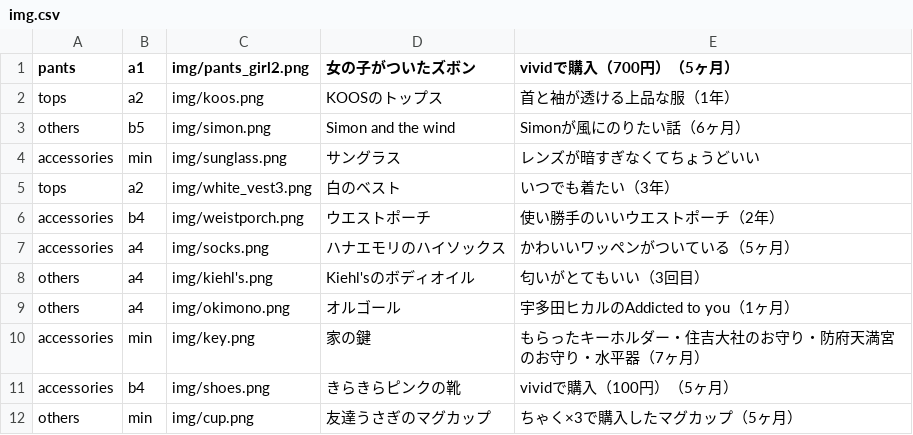
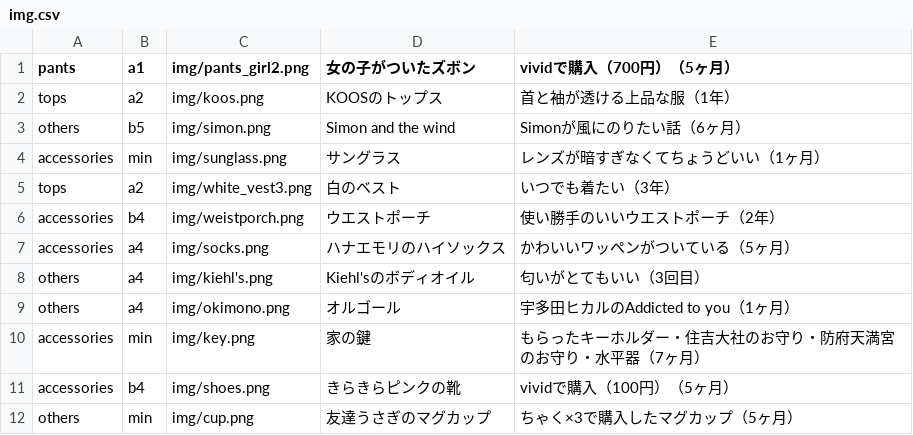
Before and after one commit to akutagawaayumi/img, a CSV file: img.csv, drawn as a sheet.

Commit message:
Update img.csv

```diff
--- a/img.csv
+++ b/img.csv
@@ -3,3 +3,3 @@ tops,a2,img/koos.png,"KOOSのトップス","首と袖が透ける上品な服（
 others,b5,img/simon.png,"Simon and the wind","Simonが風にのりたい話（6ヶ月）",
-accessories,min,img/sunglass.png,"サングラス","レンズが暗すぎなくてちょうどいい",
+accessories,min,img/sunglass.png,"サングラス","レンズが暗すぎなくてちょうどいい（1ヶ月）",
 tops,a2,img/white_vest3.png,"白のベスト","いつでも着たい（3年）",
```
